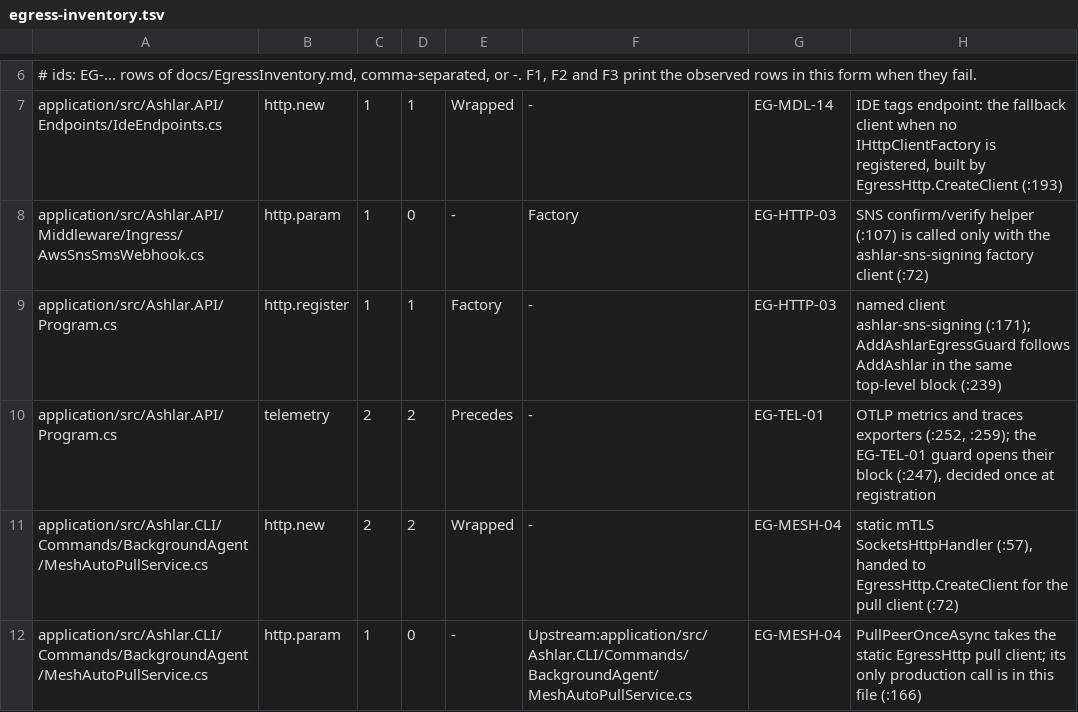
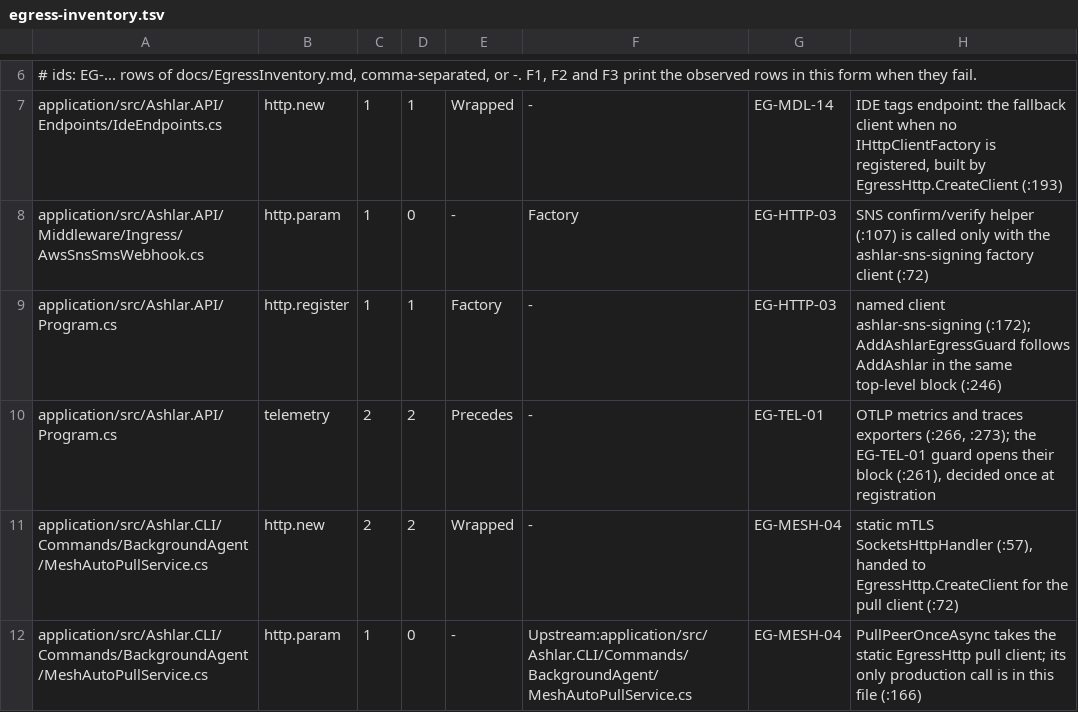
Before and after one commit to IanFrelinger/Ashlar, a TSV file: ci/egress-inventory.tsv, drawn as a sheet; only a part is shown, gaps mark what is left out.

```diff
--- a/ci/egress-inventory.tsv
+++ b/ci/egress-inventory.tsv
@@ -8,4 +8,4 @@ application/src/Ashlar.API/Endpoints/IdeEndpoints.cs	http.new	1	1	Wrapped	-	EG-M
 application/src/Ashlar.API/Middleware/Ingress/AwsSnsSmsWebhook.cs	http.param	1	0	-	Factory	EG-HTTP-03	SNS confirm/verify helper (:107) is called only with the ashlar-sns-signing factory client (:72)
-application/src/Ashlar.API/Program.cs	http.register	1	1	Factory	-	EG-HTTP-03	named client ashlar-sns-signing (:171); AddAshlarEgressGuard follows AddAshlar in the same top-level block (:239)
-application/src/Ashlar.API/Program.cs	telemetry	2	2	Precedes	-	EG-TEL-01	OTLP metrics and traces exporters (:252, :259); the EG-TEL-01 guard opens their block (:247), decided once at registration
+application/src/Ashlar.API/Program.cs	http.register	1	1	Factory	-	EG-HTTP-03	named client ashlar-sns-signing (:172); AddAshlarEgressGuard follows AddAshlar in the same top-level block (:246)
+application/src/Ashlar.API/Program.cs	telemetry	2	2	Precedes	-	EG-TEL-01	OTLP metrics and traces exporters (:266, :273); the EG-TEL-01 guard opens their block (:261), decided once at registration
 application/src/Ashlar.CLI/Commands/BackgroundAgent/MeshAutoPullService.cs	http.new	2	2	Wrapped	-	EG-MESH-04	static mTLS SocketsHttpHandler (:57), handed to EgressHttp.CreateClient for the pull client (:72)
```
Also changed, not shown: 11 other files.
